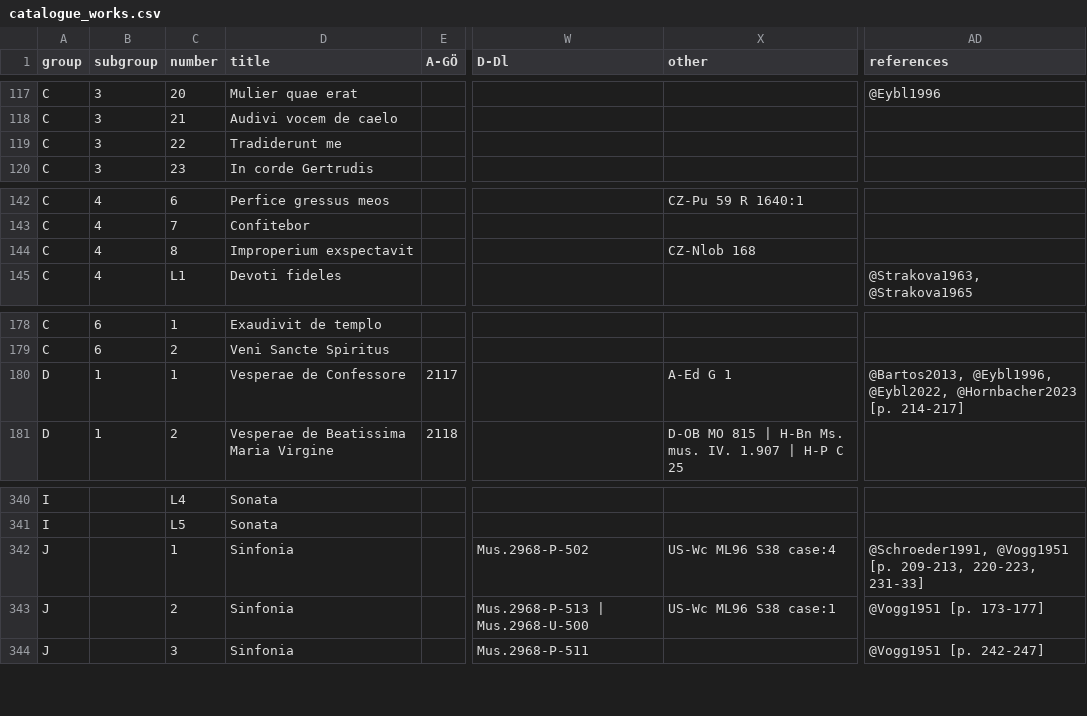
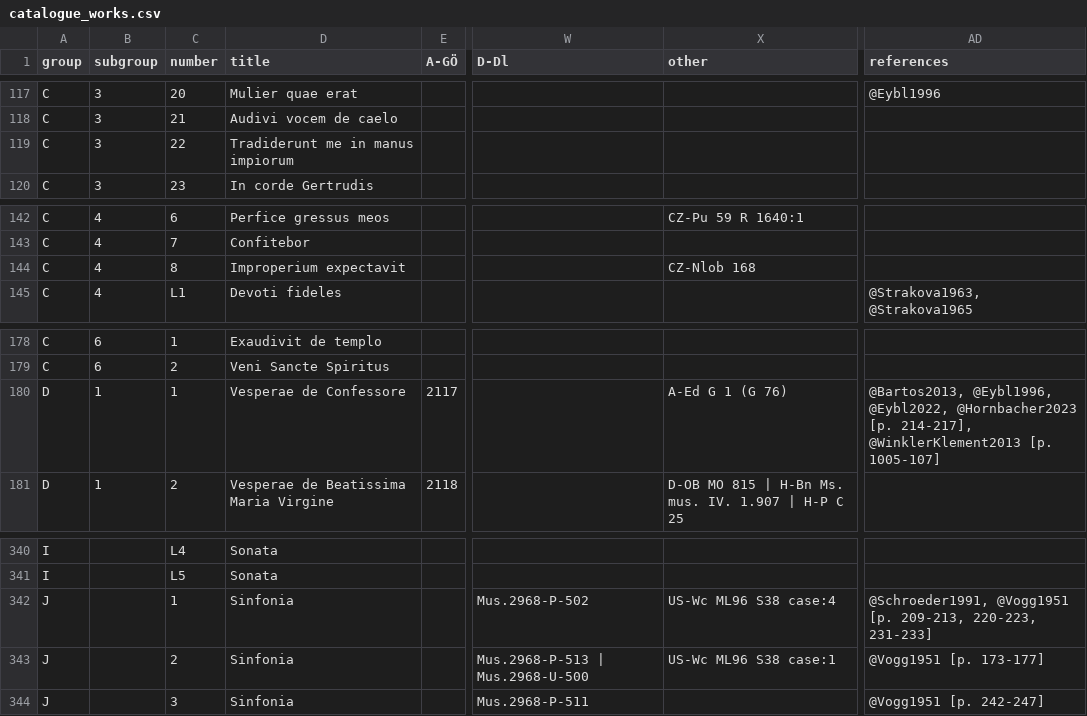
Before and after one commit to edition-esser-skala/tuma-catalogue-of-works, a CSV file: data/catalogue_works.csv, drawn as a sheet; only a part is shown, gaps mark what is left out; the diff names each change by its address in the sheet, - before the commit and + after, or states it on an @@ line.

```diff
--- a/data/catalogue_works.csv
+++ b/data/catalogue_works.csv
-D119 (title): Tradiderunt me
+D119 (title): Tradiderunt me in manus impiorum
-D144 (title): Improperium exspectavit
+D144 (title): Improperium expectavit
-X180 (other): A-Ed G 1
+X180 (other): A-Ed G 1 (G 76)
-AD180 (references): …@Hornbacher2023 [p. 214-217]
+AD180 (references): …@Hornbacher2023 [p. 214-217], @WinklerKlement2013 [p. 1005-107]
-AD342 (references): …209-213, 220-223, 231-33]
+AD342 (references): …209-213, 220-223, 231-233]
```
Also changed, not shown: data/works_in_rism.csv, 16 other files.
